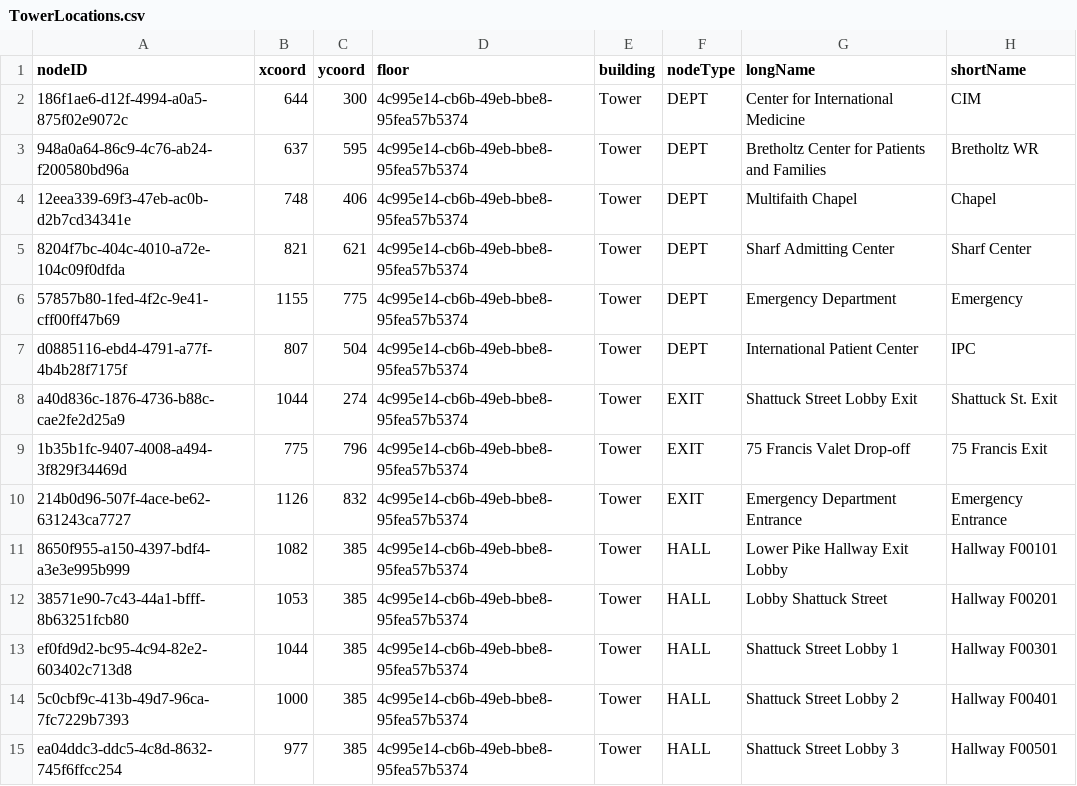
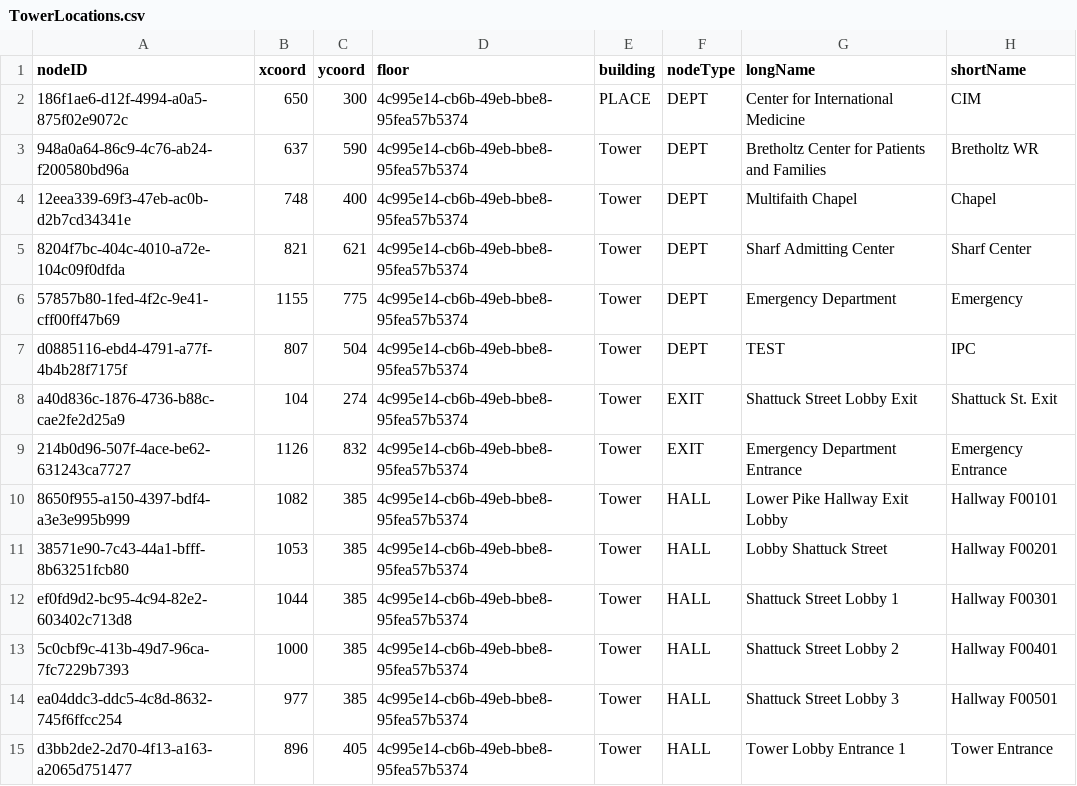
Before and after one commit to CS3733-D22-Team-C/Project, a CSV file: TowerLocations.csv, drawn as a sheet; only a part is shown; the shorter side is filled out with more unchanged rows.

```diff
--- a/TowerLocations.csv
+++ b/TowerLocations.csv
@@ -1,10 +1,9 @@
 nodeID,xcoord,ycoord,floor,building,nodeType,longName,shortName
-186f1ae6-d12f-4994-a0a5-875f02e9072c,644,300,4c995e14-cb6b-49eb-bbe8-95fea57b5374,Tower,DEPT,Center for International Medicine,CIM
-948a0a64-86c9-4c76-ab24-f200580bd96a,637,595,4c995e14-cb6b-49eb-bbe8-95fea57b5374,Tower,DEPT,Bretholtz Center for Patients and Families,Bretholtz WR
-12eea339-69f3-47eb-ac0b-d2b7cd34341e,748,406,4c995e14-cb6b-49eb-bbe8-95fea57b5374,Tower,DEPT,Multifaith Chapel,Chapel
+186f1ae6-d12f-4994-a0a5-875f02e9072c,650,300,4c995e14-cb6b-49eb-bbe8-95fea57b5374,PLACE,DEPT,Center for International Medicine,CIM
+948a0a64-86c9-4c76-ab24-f200580bd96a,637,590,4c995e14-cb6b-49eb-bbe8-95fea57b5374,Tower,DEPT,Bretholtz Center for Patients and Families,Bretholtz WR
+12eea339-69f3-47eb-ac0b-d2b7cd34341e,748,400,4c995e14-cb6b-49eb-bbe8-95fea57b5374,Tower,DEPT,Multifaith Chapel,Chapel
 8204f7bc-404c-4010-a72e-104c09f0dfda,821,621,4c995e14-cb6b-49eb-bbe8-95fea57b5374,Tower,DEPT,Sharf Admitting Center,Sharf Center
 57857b80-1fed-4f2c-9e41-cff00ff47b69,1155,775,4c995e14-cb6b-49eb-bbe8-95fea57b5374,Tower,DEPT,Emergency Department,Emergency
-d0885116-ebd4-4791-a77f-4b4b28f7175f,807,504,4c995e14-cb6b-49eb-bbe8-95fea57b5374,Tower,DEPT,International Patient Center,IPC
-a40d836c-1876-4736-b88c-cae2fe2d25a9,1044,274,4c995e14-cb6b-49eb-bbe8-95fea57b5374,Tower,EXIT,Shattuck Street Lobby Exit,Shattuck St. Exit
-1b35b1fc-9407-4008-a494-3f829f34469d,775,796,4c995e14-cb6b-49eb-bbe8-95fea57b5374,Tower,EXIT,75 Francis Valet Drop-off,75 Francis Exit
+d0885116-ebd4-4791-a77f-4b4b28f7175f,807,504,4c995e14-cb6b-49eb-bbe8-95fea57b5374,Tower,DEPT,TEST,IPC
+a40d836c-1876-4736-b88c-cae2fe2d25a9,104,274,4c995e14-cb6b-49eb-bbe8-95fea57b5374,Tower,EXIT,Shattuck Street Lobby Exit,Shattuck St. Exit
 214b0d96-507f-4ace-be62-631243ca7727,1126,832,4c995e14-cb6b-49eb-bbe8-95fea57b5374,Tower,EXIT,Emergency Department Entrance,Emergency Entrance
```
Also changed, not shown: MedEquipReq.csv, 7 other files.
